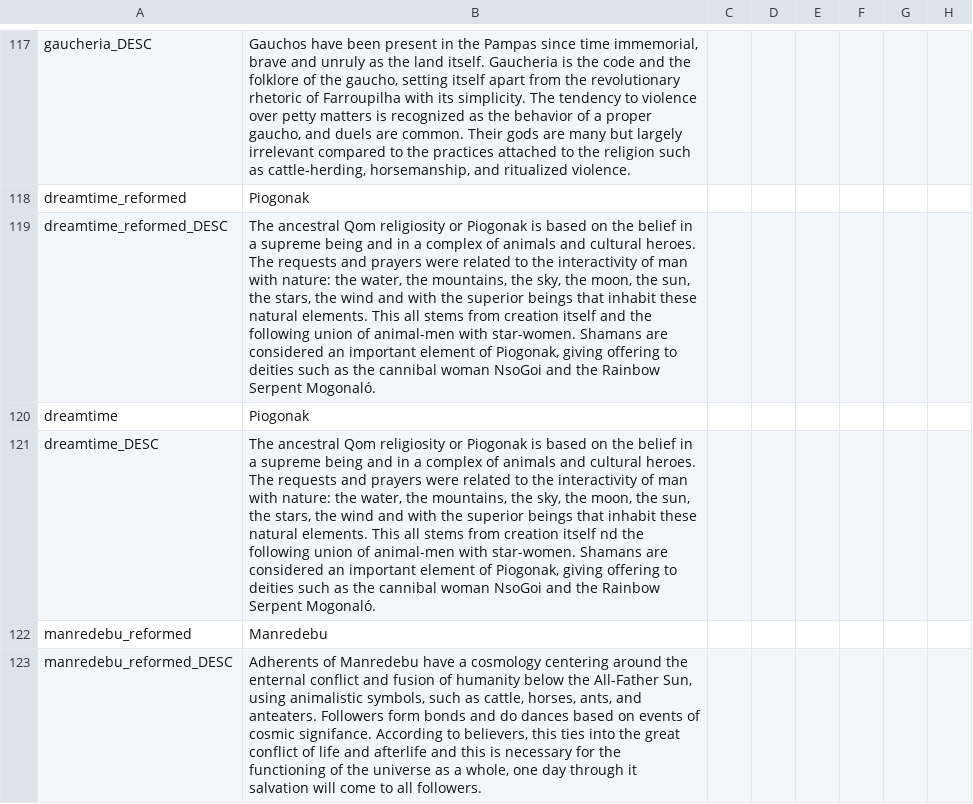
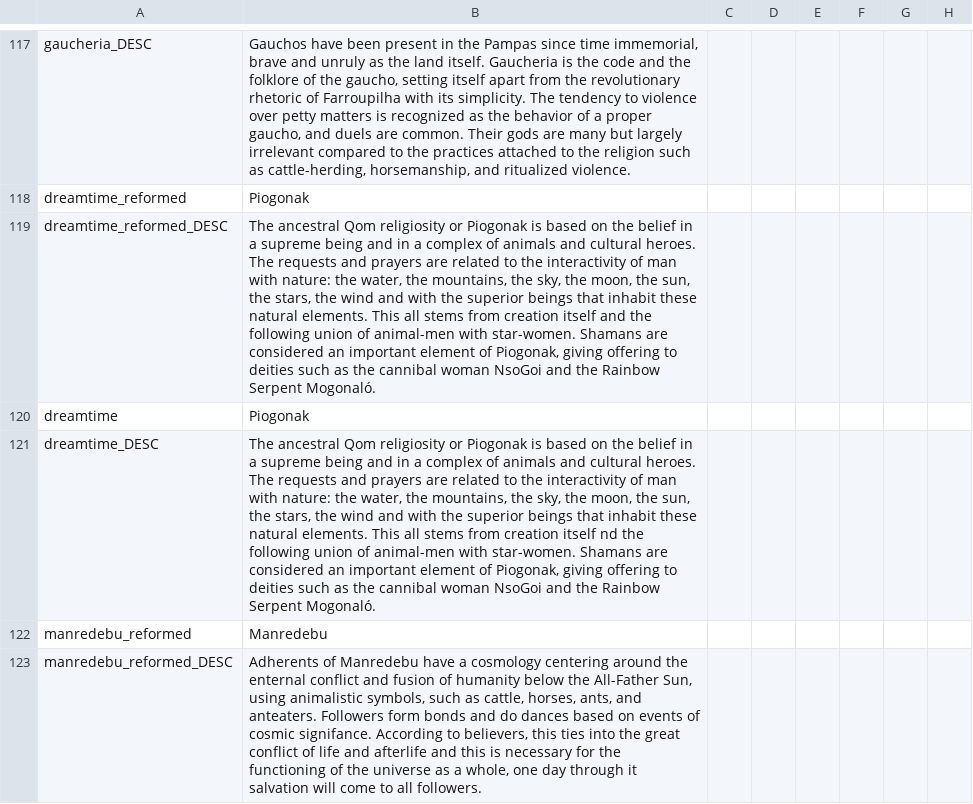
Before and after one commit to j00ji/Sob-o-Anil, a CSV file: localisation/00_South_America.csv, drawn as a sheet; only a part is shown, gaps mark what is left out; the diff names each change by its address in the sheet, - before the commit and + after, or states it on an @@ line.

```diff
--- a/localisation/00_South_America.csv
+++ b/localisation/00_South_America.csv
-B119: …and prayers were related to…
+B119: …and prayers are related to…
-B121: …and prayers were related to…
+B121: …and prayers are related to…
```
Also changed, not shown: 1 other file.
